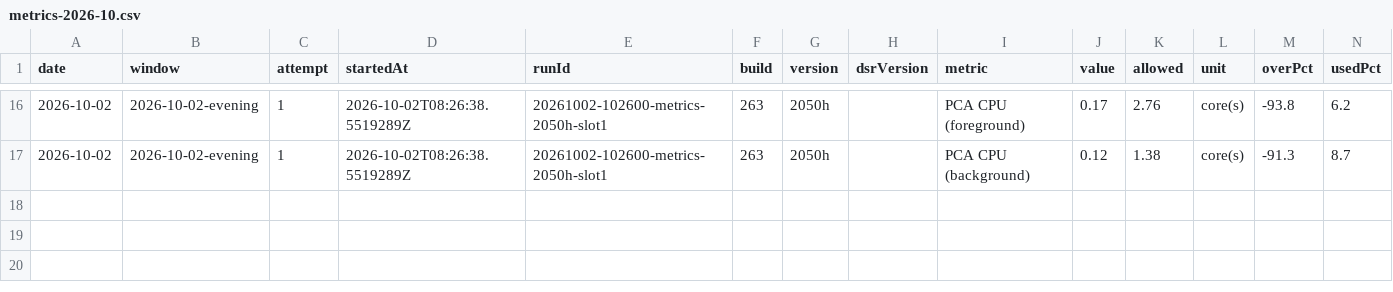
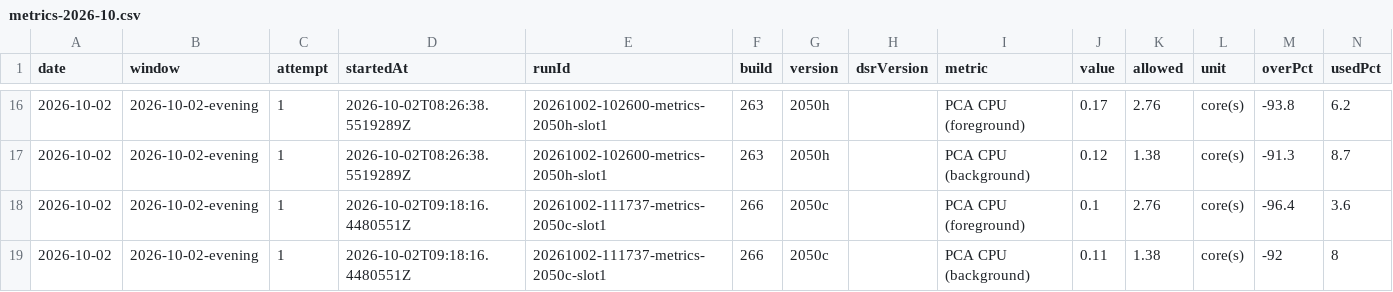
Before and after one commit to FastCorporatoin/report, a CSV file: kpi/metrics-2026-10.csv, drawn as a sheet; only a part is shown, gaps mark what is left out.

```diff
--- a/kpi/metrics-2026-10.csv
+++ b/kpi/metrics-2026-10.csv
@@ -17 +17,3 @@ date,window,attempt,startedAt,runId,build,version,dsrVersion,metric,value,allowe
 2026-10-02,2026-10-02-evening,1,2026-10-02T08:26:38.5519289Z,20261002-102600-metrics-2050h-slot1,263,2050h,,PCA CPU (background),0.12,1.38,core(s),-91.3,8.7
+2026-10-02,2026-10-02-evening,1,2026-10-02T09:18:16.4480551Z,20261002-111737-metrics-2050c-slot1,266,2050c,,PCA CPU (foreground),0.1,2.76,core(s),-96.4,3.6
+2026-10-02,2026-10-02-evening,1,2026-10-02T09:18:16.4480551Z,20261002-111737-metrics-2050c-slot1,266,2050c,,PCA CPU (background),0.11,1.38,core(s),-92,8
```
Also changed, not shown: kpi/failures-2026-10.csv, kpi/runs-2026-10.csv, 7 other files.
